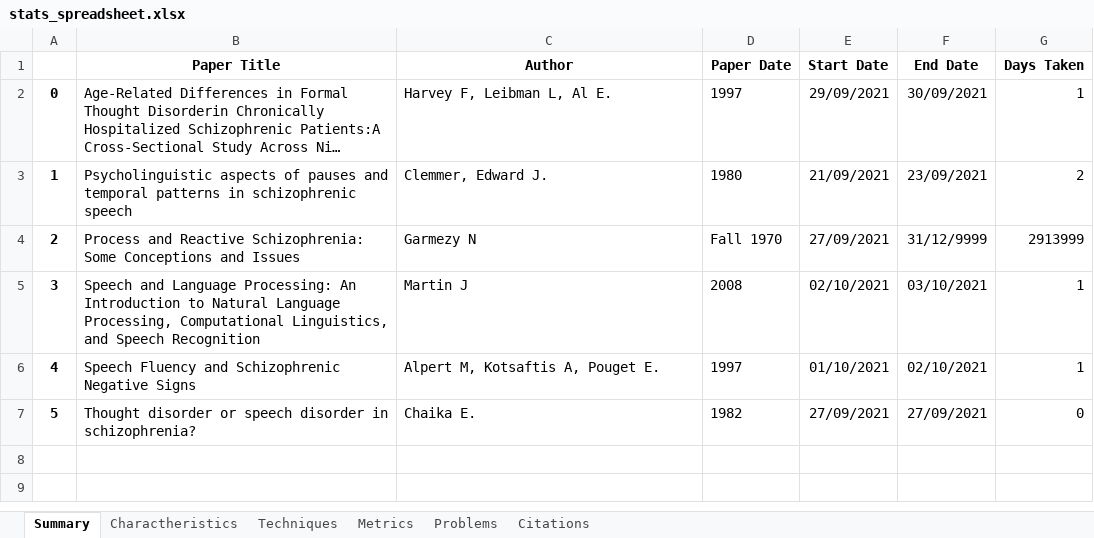
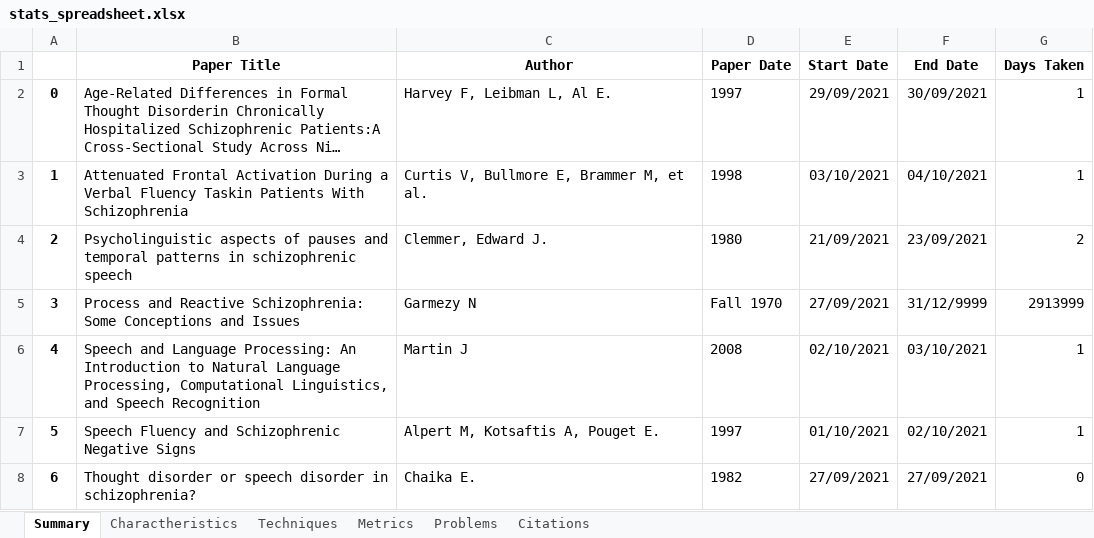
Before and after one commit to Sousa99/DMEIC-2122, an Excel workbook: papers/stats/stats_spreadsheet.xlsx, sheet Summary, drawn as a sheet; long unchanged cells end in …; values as stored, in another font and other column widths than the file's, no borders; addresses are those after the commit; the diff names each change by its address in the sheet, - before the commit and + after, or states it on an @@ line.

```diff
--- a/papers/stats/stats_spreadsheet.xlsx (sheet Summary)
+++ b/papers/stats/stats_spreadsheet.xlsx (sheet Summary)
+row 3: 1 | Attenuated Frontal Activation During a Verbal Fluency Taskin Patients With Schizophrenia | Curtis V, Bullmore E, Brammer M, et al. | 1998 | 03/10/2021 | 04/10/2021 | 1
@@ column A renumbered from row 4 down @@
```
Also changed, not shown: sheet Techniques, sheet Metrics, sheet Charactheristics, sheet Problems, sheet Citations, 2 other files.
